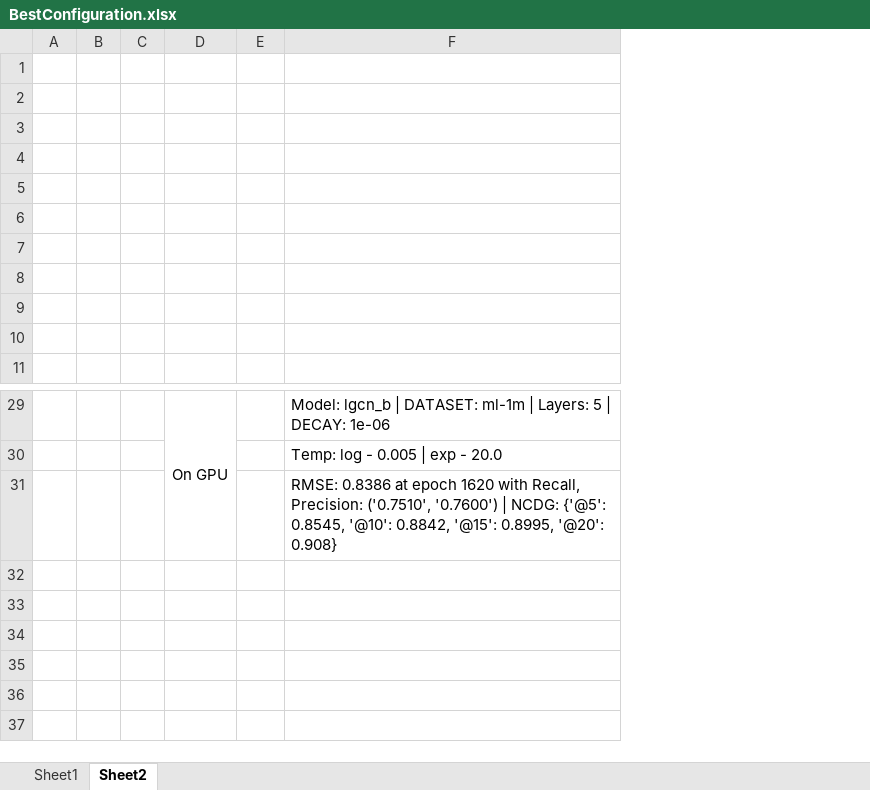
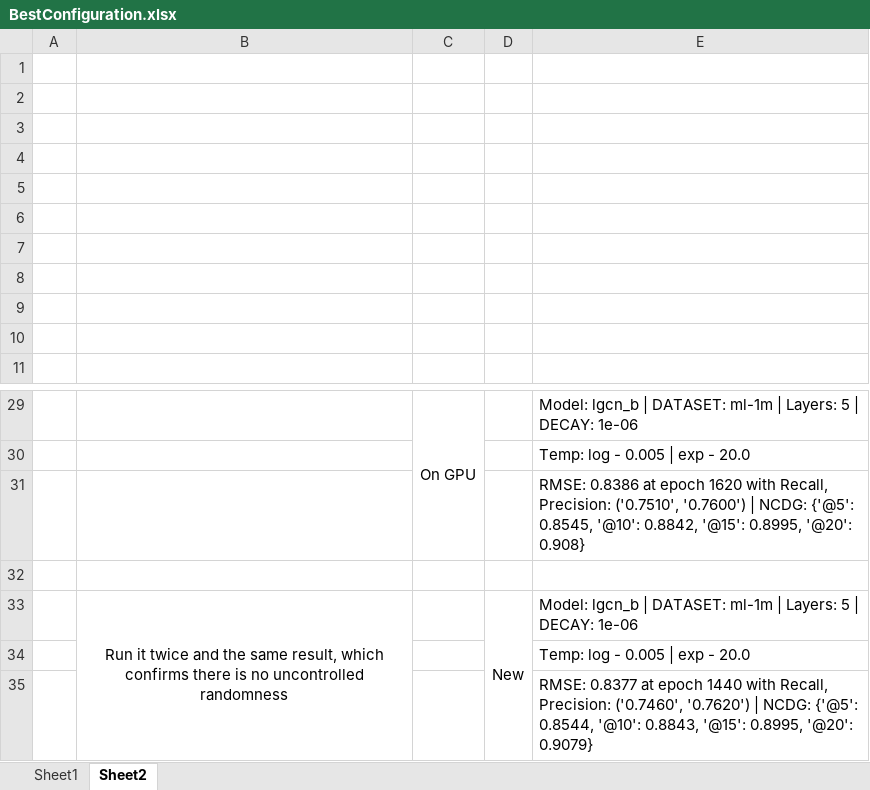
Before and after one commit to tseesurenb/tempLGCN_new, an Excel workbook: BestConfiguration.xlsx, sheet Sheet2, drawn as a sheet; only a part is shown, gaps mark what is left out; values as stored, in another font and other column widths than the file's, no borders; removed rows and columns are numbered as before the commit, all else as after; the diff names each change by its address in the sheet, - before the commit and + after, or states it on an @@ line.

```diff
--- a/BestConfiguration.xlsx (sheet Sheet2)
+++ b/BestConfiguration.xlsx (sheet Sheet2)
-column B, empty
-column C, empty
+column B, empty
+row 32: (empty)
+row 33:  | Run it twice and the same result, which confirms there is no uncontrolled randomness |  | New | Model: lgcn_b | DATASET: ml-1m | Layers: 5 | DECAY: 1e-06
+row 34:  |  |  |  | Temp: log - 0.005 | exp - 20.0
+row 35:  |  |  |  | RMSE: 0.8377 at epoch 1440 with Recall, Precision: ('0.7460', '0.7620') | NCDG: {'@5': 0.8544, '@10': 0.8843, '@15': 0.8995, '@20': 0.9079}
```
Also changed, not shown: 1 other file.
